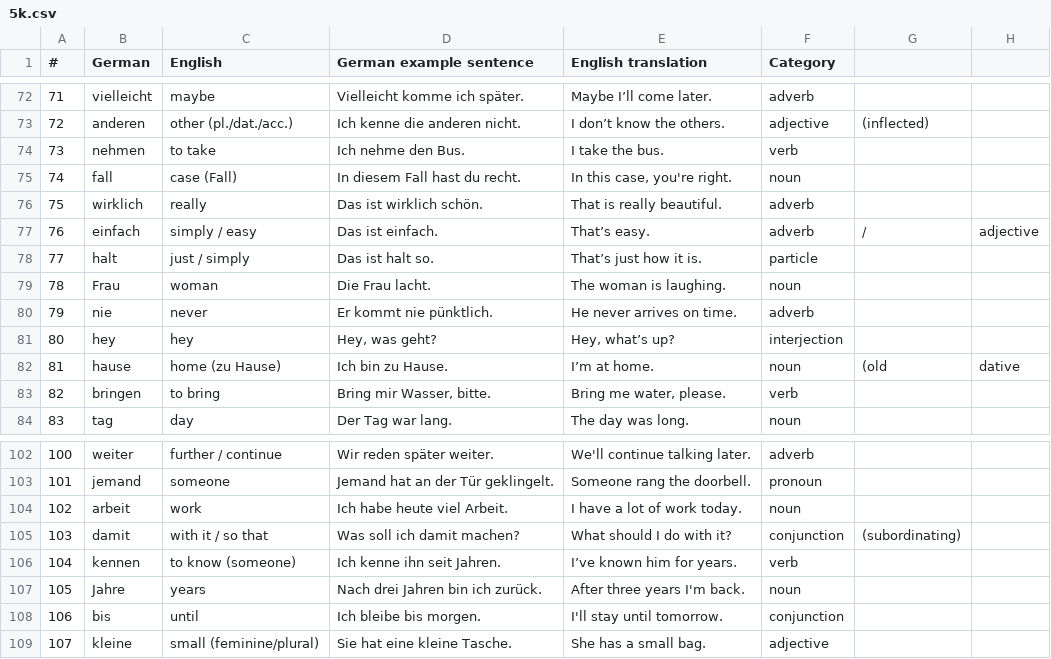
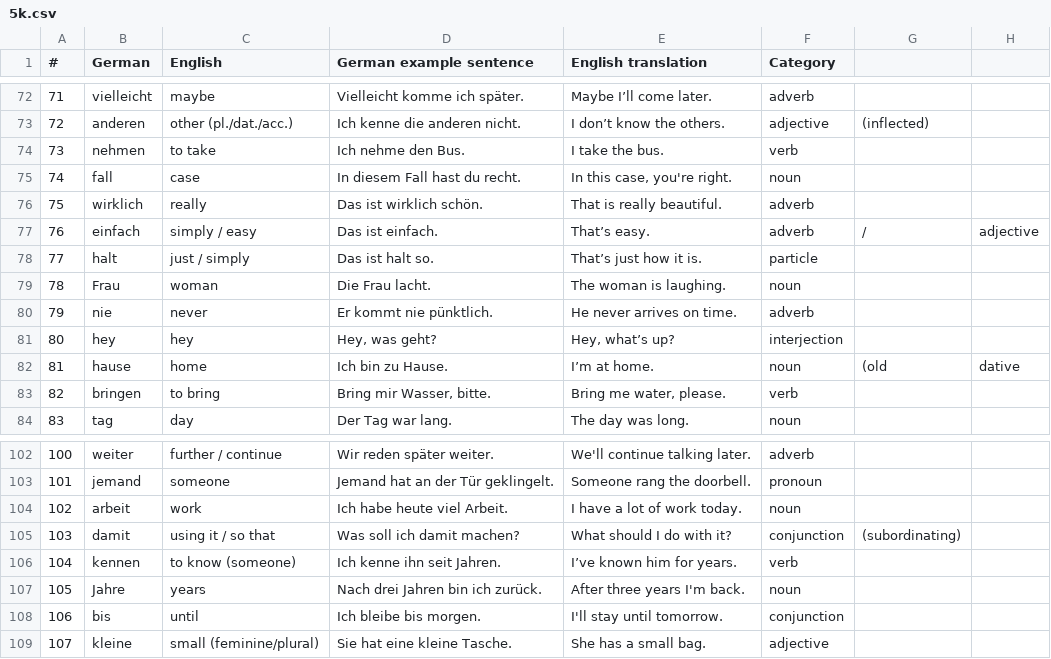
Before and after one commit to negm320/german-vocab-trainer, a CSV file: 5k.csv, drawn as a sheet; only a part is shown, gaps mark what is left out; the diff names each change by its address in the sheet, - before the commit and + after, or states it on an @@ line.

Commit message:
Update 5k.csv

```diff
--- a/5k.csv
+++ b/5k.csv
-C75 (English): case (Fall)
+C75 (English): case
-C82 (English): home (zu Hause)
+C82 (English): home
-C105 (English): with it / so that
+C105 (English): using it / so that
```
